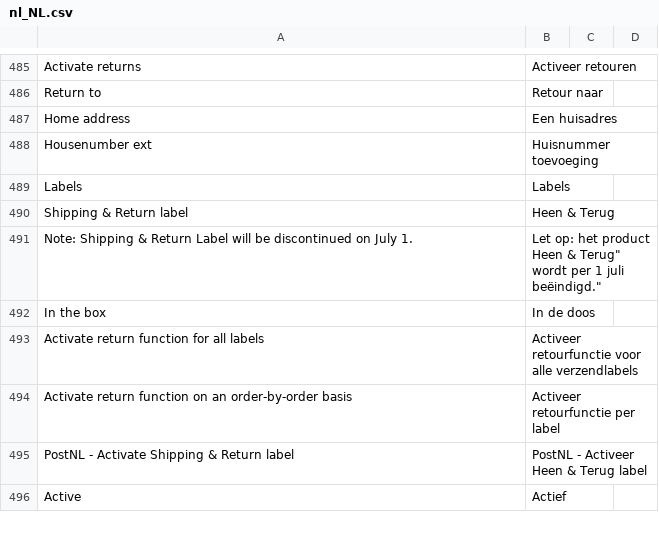
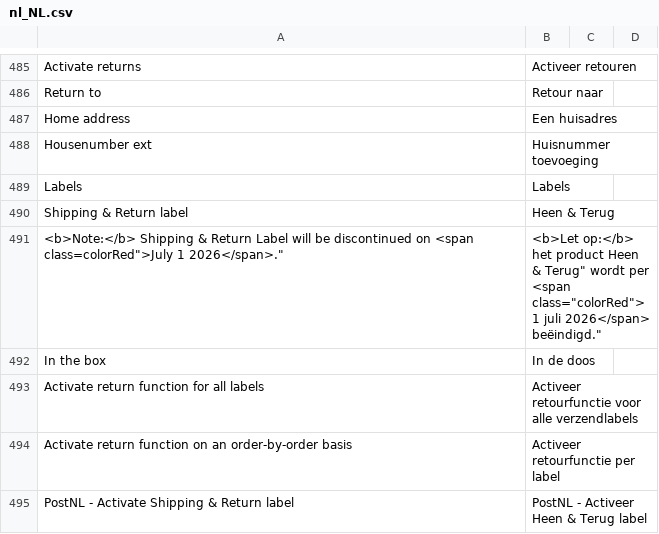
Before and after one commit to postnl/postnl-magento2, a CSV file: i18n/nl_NL.csv, drawn as a sheet; only a part is shown, gaps mark what is left out; the shorter side is filled out with more unchanged rows; removed rows and columns are numbered as before the commit, all else as after; the diff names each change by its address in the sheet, - before the commit and + after, or states it on an @@ line.

```diff
--- a/i18n/nl_NL.csv
+++ b/i18n/nl_NL.csv
-row 491: Note: Shipping & Return Label will be discontinued on July 1. | Let op: het product Heen & Terug" wordt per 1 juli beëindigd."
+row 491: <b>Note:</b> Shipping & Return Label will be discontinued on <span class=colorRed">July 1 2026</span>." | <b>Let op:</b> het product Heen & Terug" wordt per <span class="colorRed">1 juli 2026</span> beëindigd."
```
Also changed, not shown: i18n/en_US.csv, 1 other file.
